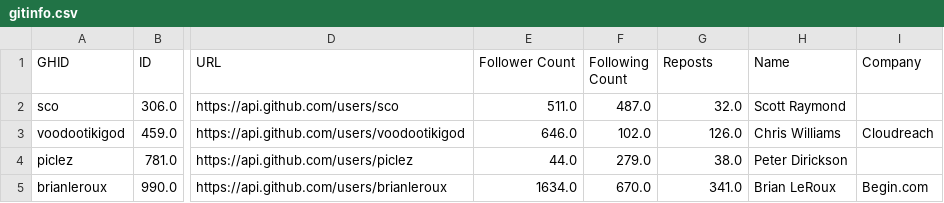
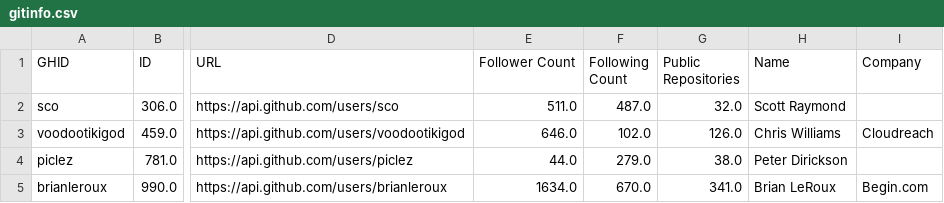
Before and after one commit to BurritoSlayer90/ECON860_midterm, a CSV file: gitinfo.csv, drawn as a sheet; only a part is shown, gaps mark what is left out; the diff names each change by its address in the sheet, - before the commit and + after, or states it on an @@ line.

```diff
--- a/gitinfo.csv
+++ b/gitinfo.csv
-G1: Reposts
+G1: Public Repositories
```
Also changed, not shown: 1 other file.
